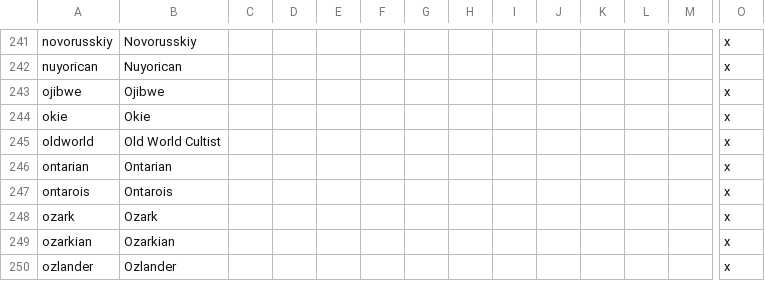
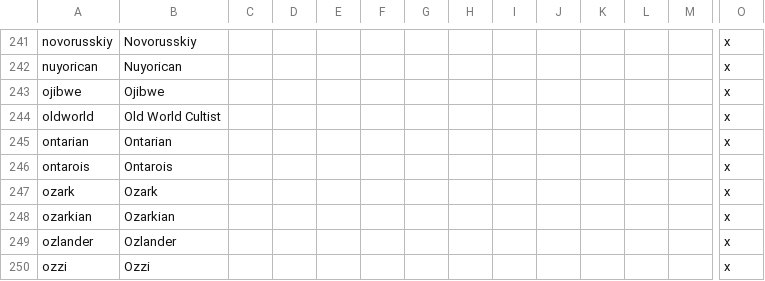
Before and after one commit to 9Kbits/postapoc, a CSV file: After the End Fan Fork/localisation/00_AMERICA.csv, drawn as a sheet; only a part is shown, gaps mark what is left out; the shorter side is filled out with more unchanged rows; rows hold the shown columns only; the diff names each change by its address in the sheet, - before the commit and + after, or states it on an @@ line.

Commit message:
Update 00_AMERICA.csv

```diff
--- a/After the End Fan Fork/localisation/00_AMERICA.csv
+++ b/After the End Fan Fork/localisation/00_AMERICA.csv
-row 244: okie | Okie |  |  |  |  |  |  |  |  |  |  |  | x
```
